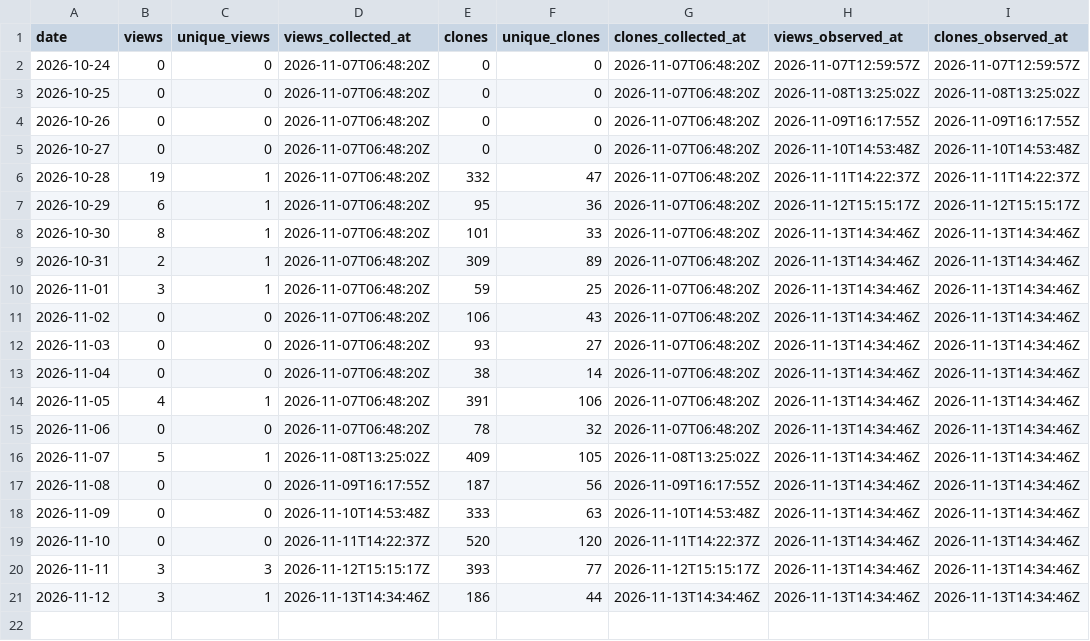
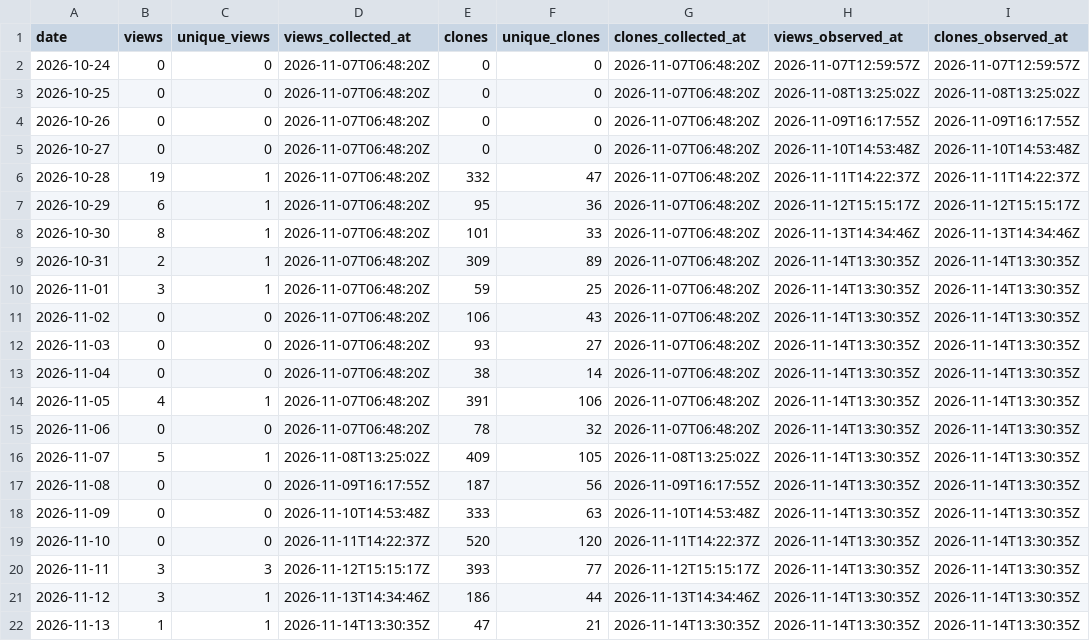
Before and after one commit to danielep71/K-NSFR, a CSV file: data/daily.csv, drawn as a sheet.

```diff
--- a/data/daily.csv
+++ b/data/daily.csv
@@ -8,14 +8,15 @@ date,views,unique_views,views_collected_at,clones,unique_clones,clones_collected
 2026-10-30,8,1,2026-11-07T06:48:20Z,101,33,2026-11-07T06:48:20Z,2026-11-13T14:34:46Z,2026-11-13T14:34:46Z
-2026-10-31,2,1,2026-11-07T06:48:20Z,309,89,2026-11-07T06:48:20Z,2026-11-13T14:34:46Z,2026-11-13T14:34:46Z
-2026-11-01,3,1,2026-11-07T06:48:20Z,59,25,2026-11-07T06:48:20Z,2026-11-13T14:34:46Z,2026-11-13T14:34:46Z
-2026-11-02,0,0,2026-11-07T06:48:20Z,106,43,2026-11-07T06:48:20Z,2026-11-13T14:34:46Z,2026-11-13T14:34:46Z
-2026-11-03,0,0,2026-11-07T06:48:20Z,93,27,2026-11-07T06:48:20Z,2026-11-13T14:34:46Z,2026-11-13T14:34:46Z
-2026-11-04,0,0,2026-11-07T06:48:20Z,38,14,2026-11-07T06:48:20Z,2026-11-13T14:34:46Z,2026-11-13T14:34:46Z
-2026-11-05,4,1,2026-11-07T06:48:20Z,391,106,2026-11-07T06:48:20Z,2026-11-13T14:34:46Z,2026-11-13T14:34:46Z
-2026-11-06,0,0,2026-11-07T06:48:20Z,78,32,2026-11-07T06:48:20Z,2026-11-13T14:34:46Z,2026-11-13T14:34:46Z
-2026-11-07,5,1,2026-11-08T13:25:02Z,409,105,2026-11-08T13:25:02Z,2026-11-13T14:34:46Z,2026-11-13T14:34:46Z
-2026-11-08,0,0,2026-11-09T16:17:55Z,187,56,2026-11-09T16:17:55Z,2026-11-13T14:34:46Z,2026-11-13T14:34:46Z
-2026-11-09,0,0,2026-11-10T14:53:48Z,333,63,2026-11-10T14:53:48Z,2026-11-13T14:34:46Z,2026-11-13T14:34:46Z
-2026-11-10,0,0,2026-11-11T14:22:37Z,520,120,2026-11-11T14:22:37Z,2026-11-13T14:34:46Z,2026-11-13T14:34:46Z
-2026-11-11,3,3,2026-11-12T15:15:17Z,393,77,2026-11-12T15:15:17Z,2026-11-13T14:34:46Z,2026-11-13T14:34:46Z
-2026-11-12,3,1,2026-11-13T14:34:46Z,186,44,2026-11-13T14:34:46Z,2026-11-13T14:34:46Z,2026-11-13T14:34:46Z
+2026-10-31,2,1,2026-11-07T06:48:20Z,309,89,2026-11-07T06:48:20Z,2026-11-14T13:30:35Z,2026-11-14T13:30:35Z
+2026-11-01,3,1,2026-11-07T06:48:20Z,59,25,2026-11-07T06:48:20Z,2026-11-14T13:30:35Z,2026-11-14T13:30:35Z
+2026-11-02,0,0,2026-11-07T06:48:20Z,106,43,2026-11-07T06:48:20Z,2026-11-14T13:30:35Z,2026-11-14T13:30:35Z
+2026-11-03,0,0,2026-11-07T06:48:20Z,93,27,2026-11-07T06:48:20Z,2026-11-14T13:30:35Z,2026-11-14T13:30:35Z
+2026-11-04,0,0,2026-11-07T06:48:20Z,38,14,2026-11-07T06:48:20Z,2026-11-14T13:30:35Z,2026-11-14T13:30:35Z
+2026-11-05,4,1,2026-11-07T06:48:20Z,391,106,2026-11-07T06:48:20Z,2026-11-14T13:30:35Z,2026-11-14T13:30:35Z
+2026-11-06,0,0,2026-11-07T06:48:20Z,78,32,2026-11-07T06:48:20Z,2026-11-14T13:30:35Z,2026-11-14T13:30:35Z
+2026-11-07,5,1,2026-11-08T13:25:02Z,409,105,2026-11-08T13:25:02Z,2026-11-14T13:30:35Z,2026-11-14T13:30:35Z
+2026-11-08,0,0,2026-11-09T16:17:55Z,187,56,2026-11-09T16:17:55Z,2026-11-14T13:30:35Z,2026-11-14T13:30:35Z
+2026-11-09,0,0,2026-11-10T14:53:48Z,333,63,2026-11-10T14:53:48Z,2026-11-14T13:30:35Z,2026-11-14T13:30:35Z
+2026-11-10,0,0,2026-11-11T14:22:37Z,520,120,2026-11-11T14:22:37Z,2026-11-14T13:30:35Z,2026-11-14T13:30:35Z
+2026-11-11,3,3,2026-11-12T15:15:17Z,393,77,2026-11-12T15:15:17Z,2026-11-14T13:30:35Z,2026-11-14T13:30:35Z
+2026-11-12,3,1,2026-11-13T14:34:46Z,186,44,2026-11-13T14:34:46Z,2026-11-14T13:30:35Z,2026-11-14T13:30:35Z
+2026-11-13,1,1,2026-11-14T13:30:35Z,47,21,2026-11-14T13:30:35Z,2026-11-14T13:30:35Z,2026-11-14T13:30:35Z
```
Also changed, not shown: data/paths.csv, data/referrers.csv, 4 other files.
